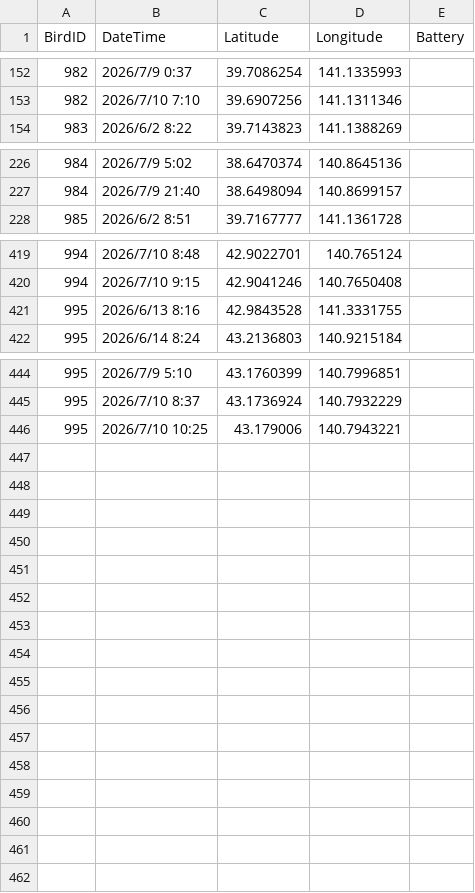
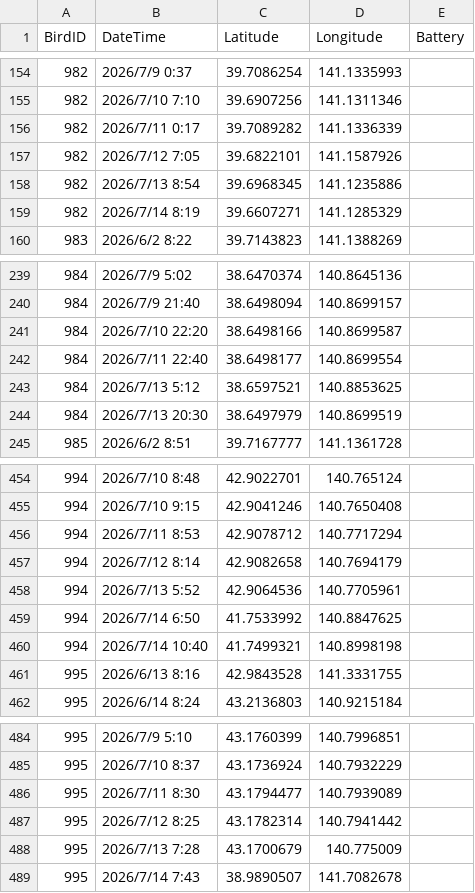
Before and after one commit to RyutaroOizumi/KomukudoriLiveMap, a CSV file: data/gps.csv, drawn as a sheet; only a part is shown, gaps mark what is left out; removed rows and columns are numbered as before the commit, all else as after; the diff covers the shown part only; the diff names each change by its address in the sheet, - before the commit and + after, or states it on an @@ line.

```diff
--- a/data/gps.csv
+++ b/data/gps.csv
+row 156: 982 | 2026/7/11 0:17 | 39.7089282 | 141.1336339
+row 157: 982 | 2026/7/12 7:05 | 39.6822101 | 141.1587926
+row 158: 982 | 2026/7/13 8:54 | 39.6968345 | 141.1235886
+row 159: 982 | 2026/7/14 8:19 | 39.6607271 | 141.1285329
+row 241: 984 | 2026/7/10 22:20 | 38.6498166 | 140.8699587
+row 242: 984 | 2026/7/11 22:40 | 38.6498177 | 140.8699554
+row 243: 984 | 2026/7/13 5:12 | 38.6597521 | 140.8853625
+row 244: 984 | 2026/7/13 20:30 | 38.6497979 | 140.8699519
+row 456: 994 | 2026/7/11 8:53 | 42.9078712 | 140.7717294
+row 457: 994 | 2026/7/12 8:14 | 42.9082658 | 140.7694179
+row 458: 994 | 2026/7/13 5:52 | 42.9064536 | 140.7705961
+row 459: 994 | 2026/7/14 6:50 | 41.7533992 | 140.8847625
+row 460: 994 | 2026/7/14 10:40 | 41.7499321 | 140.8998198
-row 446: 995 | 2026/7/10 10:25 | 43.179006 | 140.7943221
+row 486: 995 | 2026/7/11 8:30 | 43.1794477 | 140.7939089
+row 487: 995 | 2026/7/12 8:25 | 43.1782314 | 140.7941442
+row 488: 995 | 2026/7/13 7:28 | 43.1700679 | 140.775009
+row 489: 995 | 2026/7/14 7:43 | 38.9890507 | 141.7082678
```
Also changed, not shown: 27 added rows elsewhere in this file, Druidからのデータ/data/gms.csv, Druidからのデータ/gms/1e00000981-LocationData-Intering-202607-csv.csv, 21 other files.
